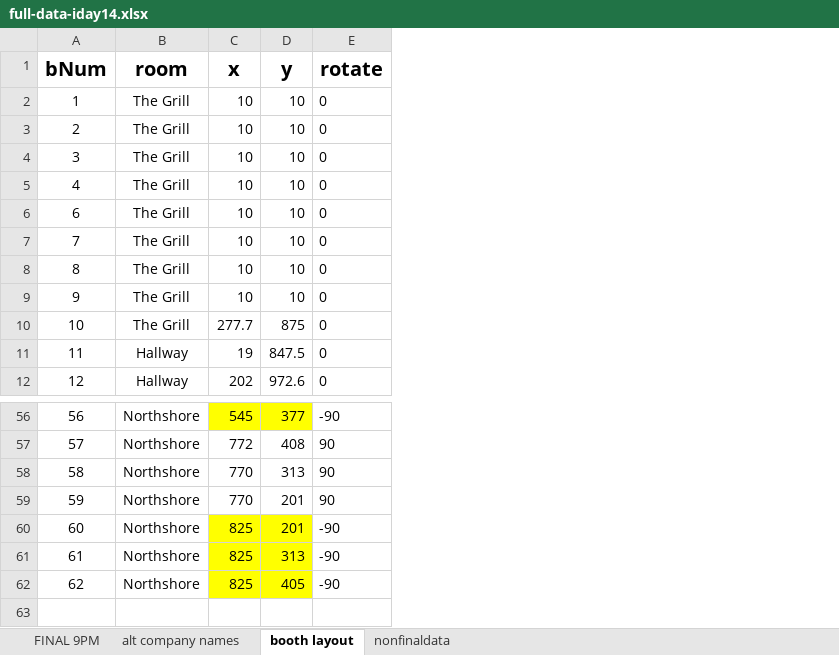
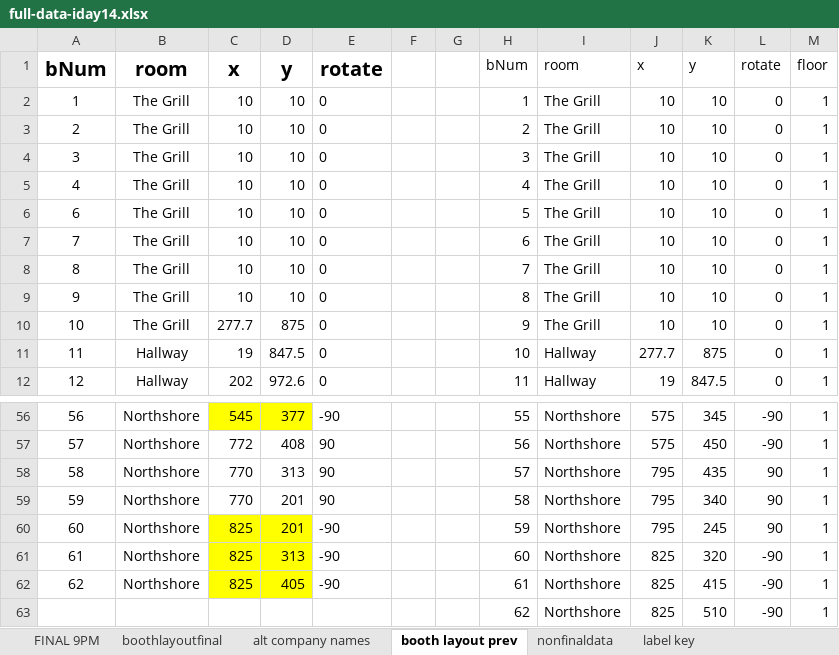
Before and after one commit to NUWiC/iday14, an Excel workbook: full-data-iday14.xlsx, sheet booth layout prev, drawn as a sheet; only a part is shown, gaps mark what is left out; values as stored, in another font and other column widths than the file's, no borders; the diff names each change by its address in the sheet, - before the commit and + after, or states it on an @@ line.

```diff
--- a/full-data-iday14.xlsx (sheet booth layout prev)
+++ b/full-data-iday14.xlsx (sheet booth layout prev)
-sheet tab: booth layout
+sheet tab: booth layout prev
+sheet tab: boothlayoutfinal
+sheet tab: label key
+column F, empty
+column G, empty
+column H, rows 1-12: bNum | 1 | 2 | 3 | 4 | 5 | 6 | 7 | 8 | 9 | 10 | 11; rows 56-62: 55 | 56 | 57 | 58 | 59 | 60 | 61
+column I, rows 1-12: room | The Grill | The Grill | The Grill | The Grill | The Grill | The Grill | The Grill | The Grill | The Grill | Hallway | Hallway; rows 56-62: all Northshore
+column J, rows 1-12: x | 10 | 10 | 10 | 10 | 10 | 10 | 10 | 10 | 10 | 277.7 | 19; rows 56-62: 575 | 575 | 795 | 795 | 795 | 825 | 825
+column K, rows 1-12: y | 10 | 10 | 10 | 10 | 10 | 10 | 10 | 10 | 10 | 875 | 847.5; rows 56-62: 345 | 450 | 435 | 340 | 245 | 320 | 415
+column L, rows 1-12: rotate | 0 | 0 | 0 | 0 | 0 | 0 | 0 | 0 | 0 | 0 | 0; rows 56-62: -90 | -90 | 90 | 90 | 90 | -90 | -90
+column M, rows 1-12: floor | 1 | 1 | 1 | 1 | 1 | 1 | 1 | 1 | 1 | 1 | 1; rows 56-62: all 1
+row 63:  |  |  |  |  |  |  | 62 | Northshore | 825 | 510 | -90 | 1
```
Also changed, not shown: sheet FINAL 9PM.
